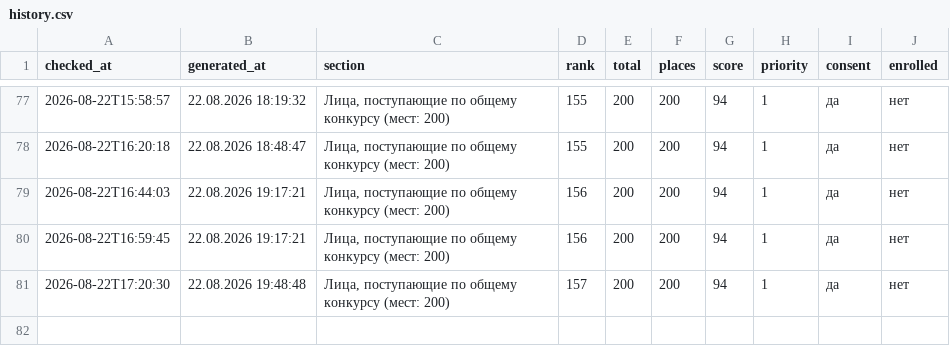
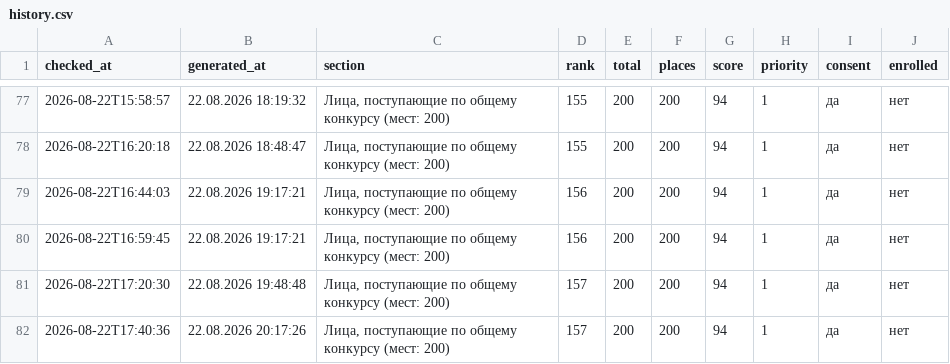
Before and after one commit to yourgfslove/tg_mai_parser, a CSV file: history.csv, drawn as a sheet; only a part is shown, gaps mark what is left out.

```diff
--- a/history.csv
+++ b/history.csv
@@ -81 +81,2 @@ checked_at,generated_at,section,rank,total,places,score,priority,consent,enrolle
 2026-08-22T17:20:30,22.08.2026 19:48:48,"Лица, поступающие по общему конкурсу (мест: 200)",157,200,200,94,1,да,нет
+2026-08-22T17:40:36,22.08.2026 20:17:26,"Лица, поступающие по общему конкурсу (мест: 200)",157,200,200,94,1,да,нет
```
